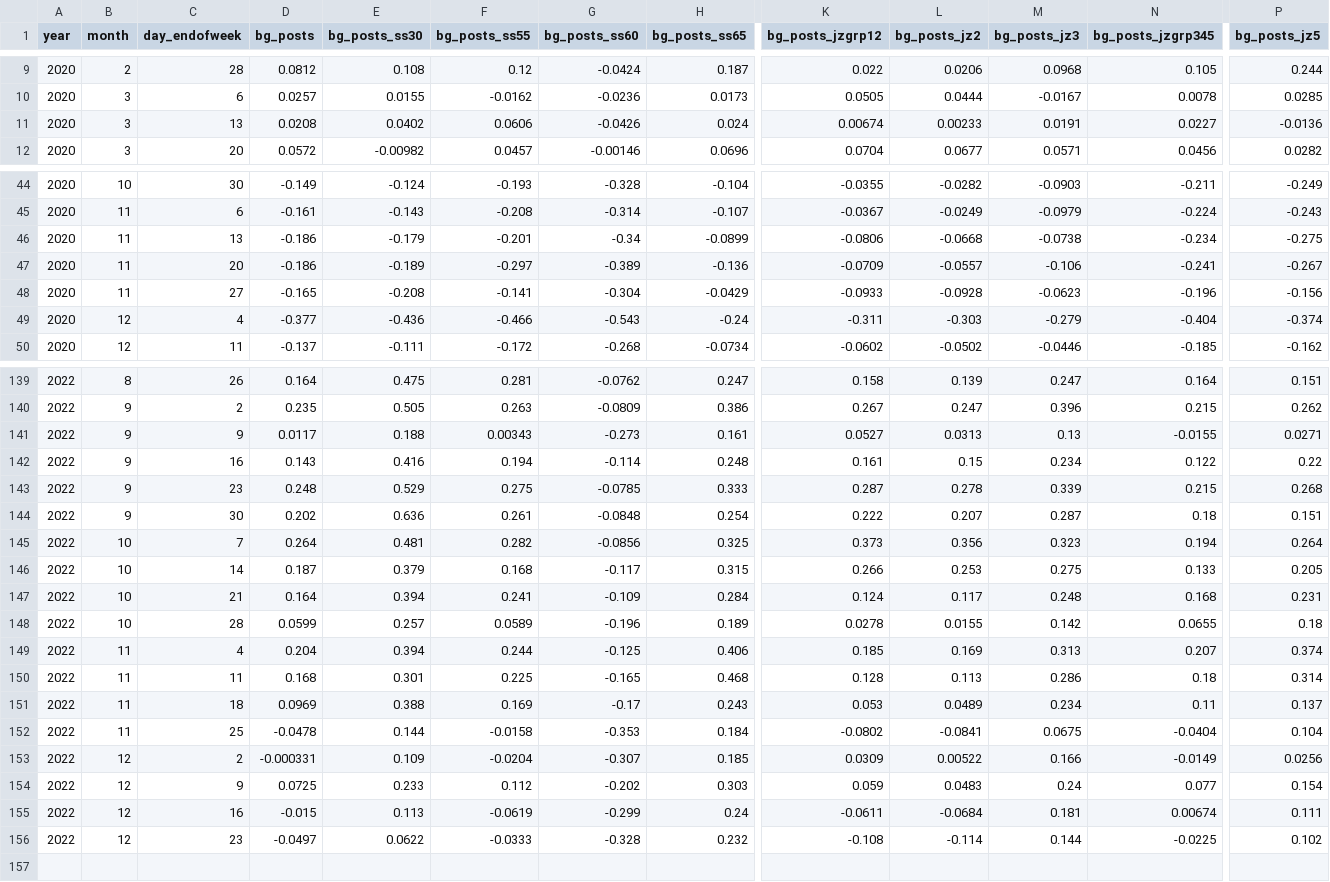
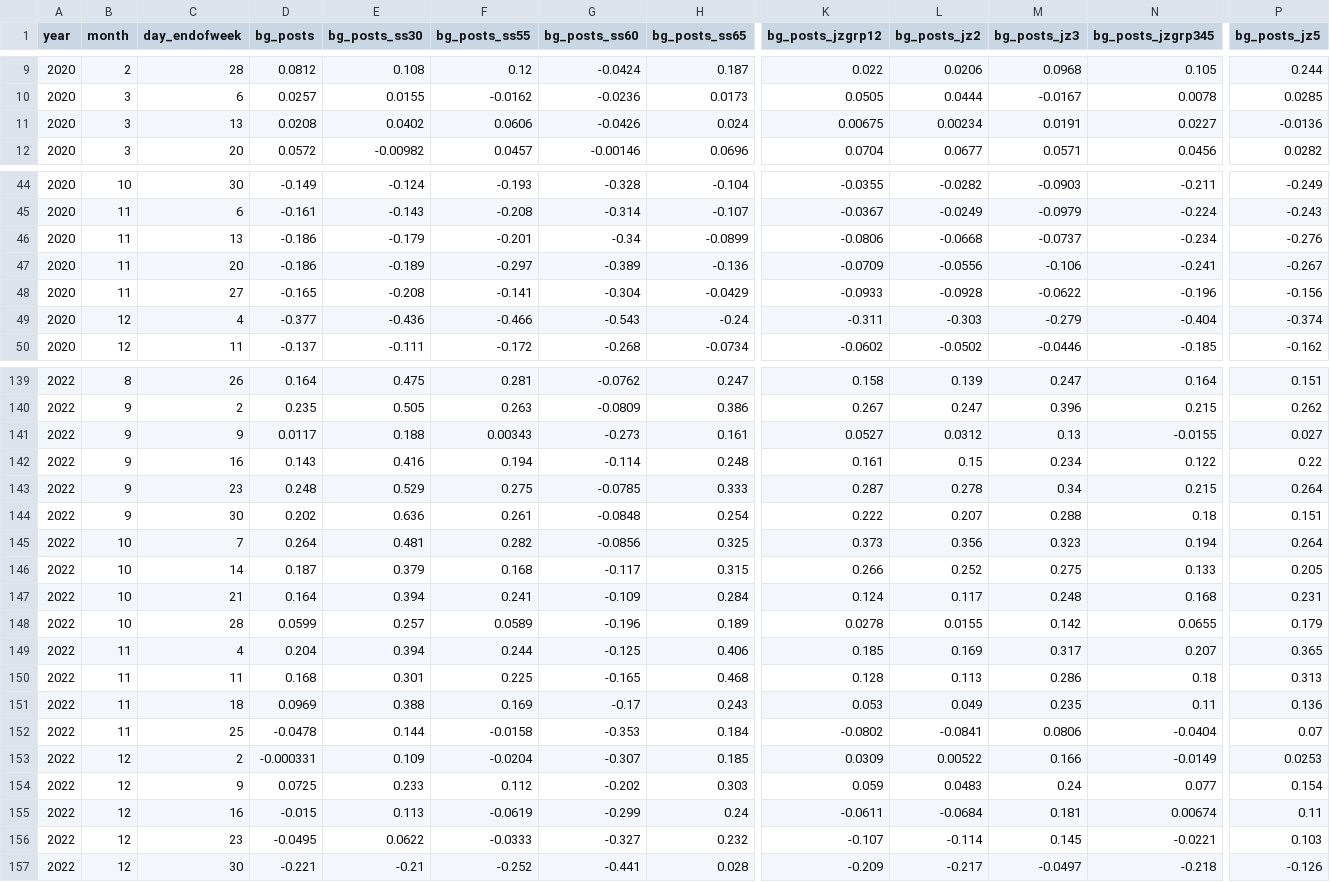
Before and after one commit to OpportunityInsights/EconomicTracker, a CSV file: data/Job Postings - National - Weekly.csv, drawn as a sheet; only a part is shown, gaps mark what is left out; rows hold the shown columns only; the diff covers the shown part only; the diff names each change by its address in the sheet, - before the commit and + after, or states it on an @@ line.

```diff
--- a/data/Job Postings - National - Weekly.csv
+++ b/data/Job Postings - National - Weekly.csv
-K11 (bg_posts_jzgrp12): 0.00674
+K11 (bg_posts_jzgrp12): 0.00675
-L11 (bg_posts_jz2): 0.00233
+L11 (bg_posts_jz2): 0.00234
-M46 (bg_posts_jz3): -0.0738
+M46 (bg_posts_jz3): -0.0737
-P46 (bg_posts_jz5): -0.275
+P46 (bg_posts_jz5): -0.276
-L47 (bg_posts_jz2): -0.0557
+L47 (bg_posts_jz2): -0.0556
-M48 (bg_posts_jz3): -0.0623
+M48 (bg_posts_jz3): -0.0622
-L141 (bg_posts_jz2): 0.0313
+L141 (bg_posts_jz2): 0.0312
-P141 (bg_posts_jz5): 0.0271
+P141 (bg_posts_jz5): 0.027
-M143 (bg_posts_jz3): 0.339
+M143 (bg_posts_jz3): 0.34
-P143 (bg_posts_jz5): 0.268
+P143 (bg_posts_jz5): 0.264
-M144 (bg_posts_jz3): 0.287
+M144 (bg_posts_jz3): 0.288
-L146 (bg_posts_jz2): 0.253
+L146 (bg_posts_jz2): 0.252
-P148 (bg_posts_jz5): 0.18
+P148 (bg_posts_jz5): 0.179
-M149 (bg_posts_jz3): 0.313
+M149 (bg_posts_jz3): 0.317
-P149 (bg_posts_jz5): 0.374
+P149 (bg_posts_jz5): 0.365
-P150 (bg_posts_jz5): 0.314
+P150 (bg_posts_jz5): 0.313
-L151 (bg_posts_jz2): 0.0489
+L151 (bg_posts_jz2): 0.049
-M151 (bg_posts_jz3): 0.234
+M151 (bg_posts_jz3): 0.235
-P151 (bg_posts_jz5): 0.137
+P151 (bg_posts_jz5): 0.136
-M152 (bg_posts_jz3): 0.0675
+M152 (bg_posts_jz3): 0.0806
-P152 (bg_posts_jz5): 0.104
+P152 (bg_posts_jz5): 0.07
-P153 (bg_posts_jz5): 0.0256
+P153 (bg_posts_jz5): 0.0253
-P155 (bg_posts_jz5): 0.111
+P155 (bg_posts_jz5): 0.11
-D156 (bg_posts): -0.0497
+D156 (bg_posts): -0.0495
-G156 (bg_posts_ss60): -0.328
+G156 (bg_posts_ss60): -0.327
-K156 (bg_posts_jzgrp12): -0.108
+K156 (bg_posts_jzgrp12): -0.107
-M156 (bg_posts_jz3): 0.144
+M156 (bg_posts_jz3): 0.145
-N156 (bg_posts_jzgrp345): -0.0225
+N156 (bg_posts_jzgrp345): -0.0221
-P156 (bg_posts_jz5): 0.102
+P156 (bg_posts_jz5): 0.103
+row 157: 2022 | 12 | 30 | -0.221 | -0.21 | -0.252 | -0.441 | 0.028 | -0.209 | -0.217 | -0.0497 | -0.218 | -0.126
```
Also changed, not shown: 85 edited cells elsewhere in this file, data/Job Postings - City - Weekly.csv, data/Job Postings - State - Weekly.csv.
